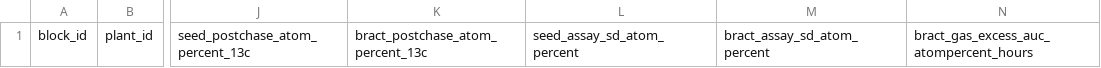
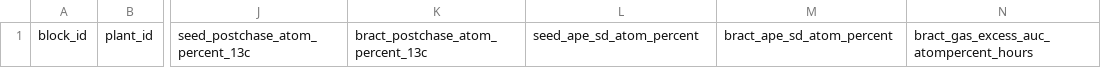
Before and after one commit to zuizui0223/balance, a CSV file: data/DALECHAMPIA_BRACT_13C_MEASUREMENTS_TEMPLATE_V1.csv, drawn as a sheet; only a part is shown, gaps mark what is left out; the diff names each change by its address in the sheet, - before the commit and + after, or states it on an @@ line.

Commit message:
Use propagated baseline-plus-post isotope APE assay uncertainty in source screen

```diff
--- a/data/DALECHAMPIA_BRACT_13C_MEASUREMENTS_TEMPLATE_V1.csv
+++ b/data/DALECHAMPIA_BRACT_13C_MEASUREMENTS_TEMPLATE_V1.csv
-L1: seed_assay_sd_atom_percent
+L1: seed_ape_sd_atom_percent
-M1: bract_assay_sd_atom_percent
+M1: bract_ape_sd_atom_percent
```
